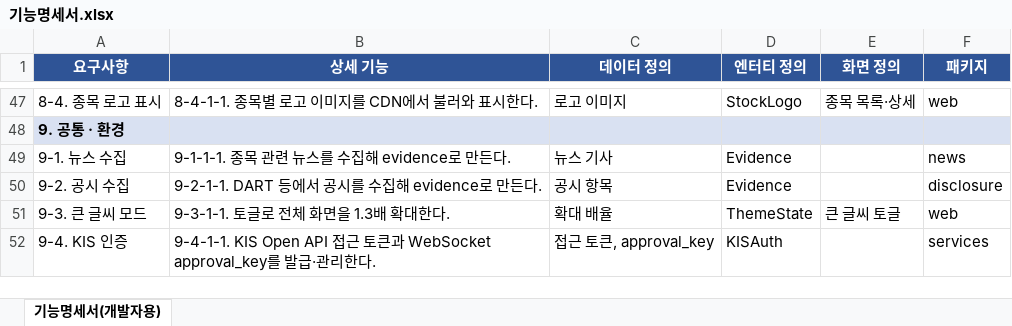
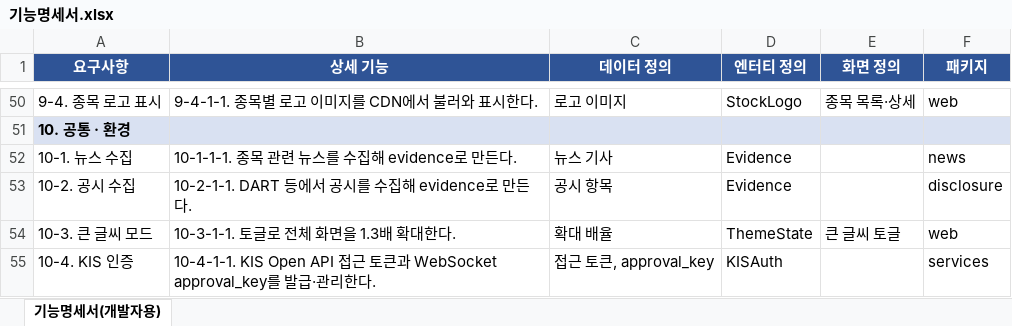
Before and after one commit to Hgyeol/Quantum_Electronics, an Excel workbook: 기능명세서.xlsx, sheet 기능명세서(개발자용), drawn as a sheet; only a part is shown, gaps mark what is left out; values as stored, in another font and other column widths than the file's, no borders; addresses are those after the commit; the diff covers the shown part only; the diff names each change by its address in the sheet, - before the commit and + after, or states it on an @@ line.

Commit message:
feat: 업종별 추천 기능 추가 (백엔드)
- kospi_category.csv, kosdaq_category.csv로 stocks.sector 컬럼 채우는 임포트 스크립트 추가
- screener_db에 upsert_sectors, get_all_sectors, get_stocks_by_sector 추가
- services/sector.py: 20일 모멘텀 + 거래량 서지 스코어로 업종 top 3 추천 로직
- GET /sectors, GET /sectors/{name}/picks 엔드포인트 추가
- 기능명세서 업종별 추천 항목 추가 및 섹션 번호 재정렬

```diff
--- a/기능명세서.xlsx (sheet 기능명세서(개발자용))
+++ b/기능명세서.xlsx (sheet 기능명세서(개발자용))
-A50 (요구사항): 8-4. 종목 로고 표시
+A50 (요구사항): 9-4. 종목 로고 표시
-B50 (상세 기능): 8-4-1-1. 종목별 로고 이미지를 CDN에서 불러와 표시한다.
+B50 (상세 기능): 9-4-1-1. 종목별 로고 이미지를 CDN에서 불러와 표시한다.
-A51 (요구사항): 9. 공통 · 환경
+A51 (요구사항): 10. 공통 · 환경
-A52 (요구사항): 9-1. 뉴스 수집
+A52 (요구사항): 10-1. 뉴스 수집
-B52 (상세 기능): 9-1-1-1. 종목 관련 뉴스를 수집해 evidence로 만든다.
+B52 (상세 기능): 10-1-1-1. 종목 관련 뉴스를 수집해 evidence로 만든다.
-A53 (요구사항): 9-2. 공시 수집
+A53 (요구사항): 10-2. 공시 수집
-B53 (상세 기능): 9-2-1-1. DART 등에서 공시를 수집해 evidence로 만든다.
+B53 (상세 기능): 10-2-1-1. DART 등에서 공시를 수집해 evidence로 만든다.
-A54 (요구사항): 9-3. 큰 글씨 모드
+A54 (요구사항): 10-3. 큰 글씨 모드
-B54 (상세 기능): 9-3-1-1. 토글로 전체 화면을 1.3배 확대한다.
+B54 (상세 기능): 10-3-1-1. 토글로 전체 화면을 1.3배 확대한다.
-A55 (요구사항): 9-4. KIS 인증
+A55 (요구사항): 10-4. KIS 인증
-B55 (상세 기능): 9-4-1-1. KIS Open…
+B55 (상세 기능): 10-4-1-1. KIS Open…
```
Also changed, not shown: 3 added rows and 29 edited cells elsewhere in this sheet, 기능명세서_사용자용.xlsx, 7 other files.
